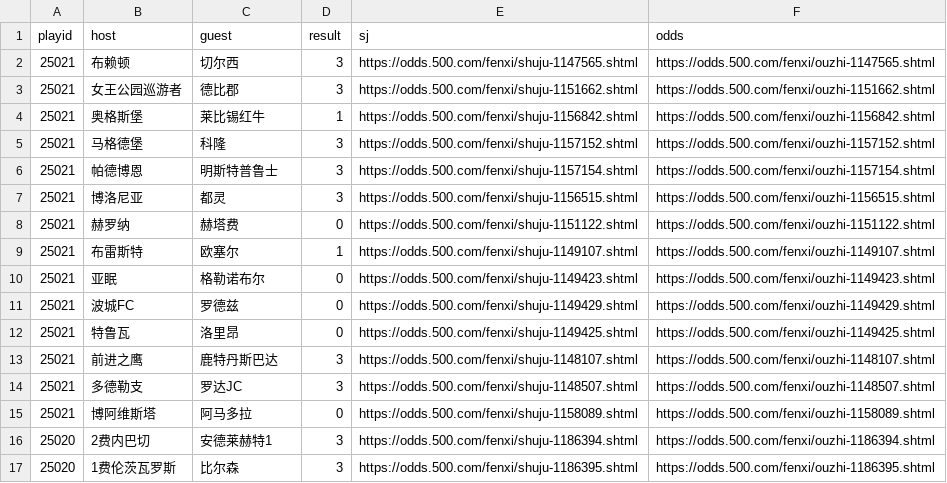
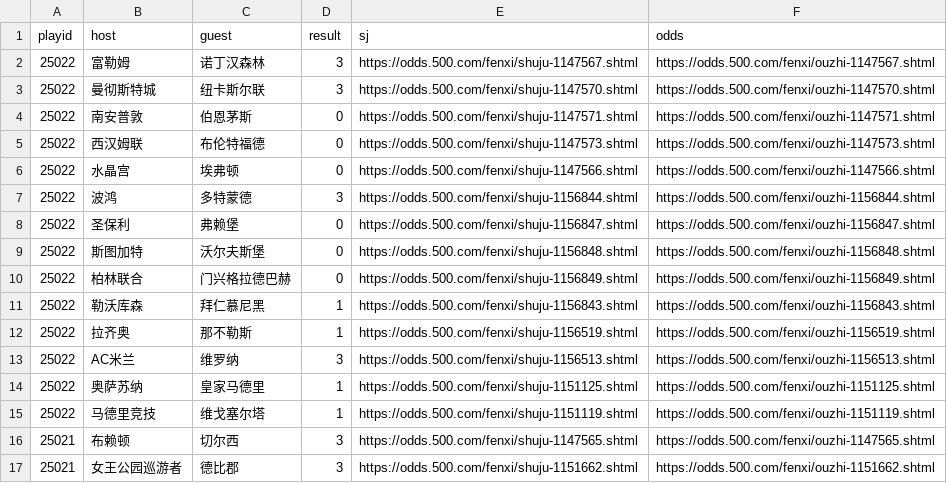
Before and after one commit to ipdisabled/fetch_data, a CSV file: foot_play_info.csv, drawn as a sheet; only a part is shown; the shorter side is filled out with more unchanged rows; the diff names each change by its address in the sheet, - before the commit and + after, or states it on an @@ line.

```diff
--- a/foot_play_info.csv
+++ b/foot_play_info.csv
+row 2: 25022 | 富勒姆 | 诺丁汉森林 | 3 | https://odds.500.com/fenxi/shuju-1147567.shtml | https://odds.500.com/fenxi/ouzhi-1147567.shtml
+row 3: 25022 | 曼彻斯特城 | 纽卡斯尔联 | 3 | https://odds.500.com/fenxi/shuju-1147570.shtml | https://odds.500.com/fenxi/ouzhi-1147570.shtml
+row 4: 25022 | 南安普敦 | 伯恩茅斯 | 0 | https://odds.500.com/fenxi/shuju-1147571.shtml | https://odds.500.com/fenxi/ouzhi-1147571.shtml
+row 5: 25022 | 西汉姆联 | 布伦特福德 | 0 | https://odds.500.com/fenxi/shuju-1147573.shtml | https://odds.500.com/fenxi/ouzhi-1147573.shtml
+row 6: 25022 | 水晶宫 | 埃弗顿 | 0 | https://odds.500.com/fenxi/shuju-1147566.shtml | https://odds.500.com/fenxi/ouzhi-1147566.shtml
+row 7: 25022 | 波鸿 | 多特蒙德 | 3 | https://odds.500.com/fenxi/shuju-1156844.shtml | https://odds.500.com/fenxi/ouzhi-1156844.shtml
+row 8: 25022 | 圣保利 | 弗赖堡 | 0 | https://odds.500.com/fenxi/shuju-1156847.shtml | https://odds.500.com/fenxi/ouzhi-1156847.shtml
+row 9: 25022 | 斯图加特 | 沃尔夫斯堡 | 0 | https://odds.500.com/fenxi/shuju-1156848.shtml | https://odds.500.com/fenxi/ouzhi-1156848.shtml
+row 10: 25022 | 柏林联合 | 门兴格拉德巴赫 | 0 | https://odds.500.com/fenxi/shuju-1156849.shtml | https://odds.500.com/fenxi/ouzhi-1156849.shtml
+row 11: 25022 | 勒沃库森 | 拜仁慕尼黑 | 1 | https://odds.500.com/fenxi/shuju-1156843.shtml | https://odds.500.com/fenxi/ouzhi-1156843.shtml
+row 12: 25022 | 拉齐奥 | 那不勒斯 | 1 | https://odds.500.com/fenxi/shuju-1156519.shtml | https://odds.500.com/fenxi/ouzhi-1156519.shtml
+row 13: 25022 | AC米兰 | 维罗纳 | 3 | https://odds.500.com/fenxi/shuju-1156513.shtml | https://odds.500.com/fenxi/ouzhi-1156513.shtml
+row 14: 25022 | 奥萨苏纳 | 皇家马德里 | 1 | https://odds.500.com/fenxi/shuju-1151125.shtml | https://odds.500.com/fenxi/ouzhi-1151125.shtml
+row 15: 25022 | 马德里竞技 | 维戈塞尔塔 | 1 | https://odds.500.com/fenxi/shuju-1151119.shtml | https://odds.500.com/fenxi/ouzhi-1151119.shtml
```
Also changed, not shown: kl8_data.csv, next_match.csv, 8 other files.
